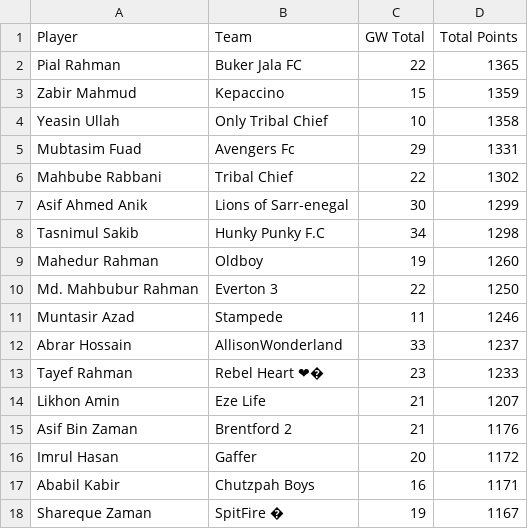
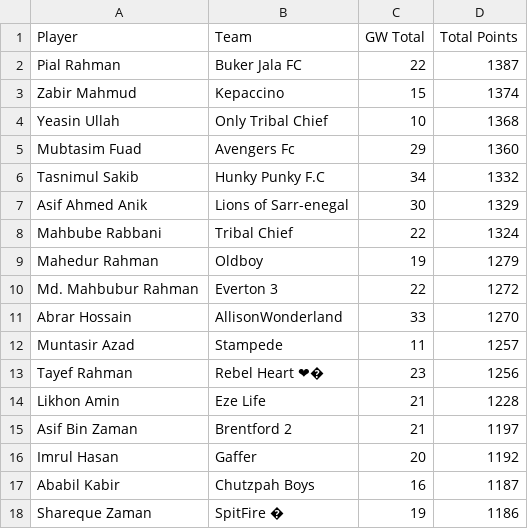
Before and after one commit to AbrarHossainHimself/flcb_fpl_mini_league, a CSV file: filtered_fpl_league_standings.csv, drawn as a sheet.

```diff
--- a/filtered_fpl_league_standings.csv
+++ b/filtered_fpl_league_standings.csv
@@ -1,18 +1,18 @@
 Player,Team,GW Total,Total Points
-Pial Rahman,Buker Jala FC,22,1365
-Zabir Mahmud,Kepaccino,15,1359
-Yeasin Ullah,Only Tribal Chief,10,1358
-Mubtasim Fuad,Avengers Fc,29,1331
-Mahbube Rabbani,Tribal Chief,22,1302
-Asif Ahmed Anik,Lions of Sarr-enegal,30,1299
-Tasnimul Sakib,Hunky Punky F.C,34,1298
-Mahedur Rahman,Oldboy,19,1260
-Md. Mahbubur Rahman,Everton 3,22,1250
-Muntasir Azad,Stampede,11,1246
-Abrar Hossain,AllisonWonderland,33,1237
-Tayef Rahman,Rebel Heart ❤�,23,1233
-Likhon Amin,Eze Life,21,1207
-Asif Bin Zaman,Brentford 2,21,1176
-Imrul Hasan,Gaffer,20,1172
-Ababil Kabir,Chutzpah Boys,16,1171
-Shareque Zaman,SpitFire �,19,1167
+Pial Rahman,Buker Jala FC,22,1387
+Zabir Mahmud,Kepaccino,15,1374
+Yeasin Ullah,Only Tribal Chief,10,1368
+Mubtasim Fuad,Avengers Fc,29,1360
+Tasnimul Sakib,Hunky Punky F.C,34,1332
+Asif Ahmed Anik,Lions of Sarr-enegal,30,1329
+Mahbube Rabbani,Tribal Chief,22,1324
+Mahedur Rahman,Oldboy,19,1279
+Md. Mahbubur Rahman,Everton 3,22,1272
+Abrar Hossain,AllisonWonderland,33,1270
+Muntasir Azad,Stampede,11,1257
+Tayef Rahman,Rebel Heart ❤�,23,1256
+Likhon Amin,Eze Life,21,1228
+Asif Bin Zaman,Brentford 2,21,1197
+Imrul Hasan,Gaffer,20,1192
+Ababil Kabir,Chutzpah Boys,16,1187
+Shareque Zaman,SpitFire �,19,1186
```
Also changed, not shown: 1 other file.
